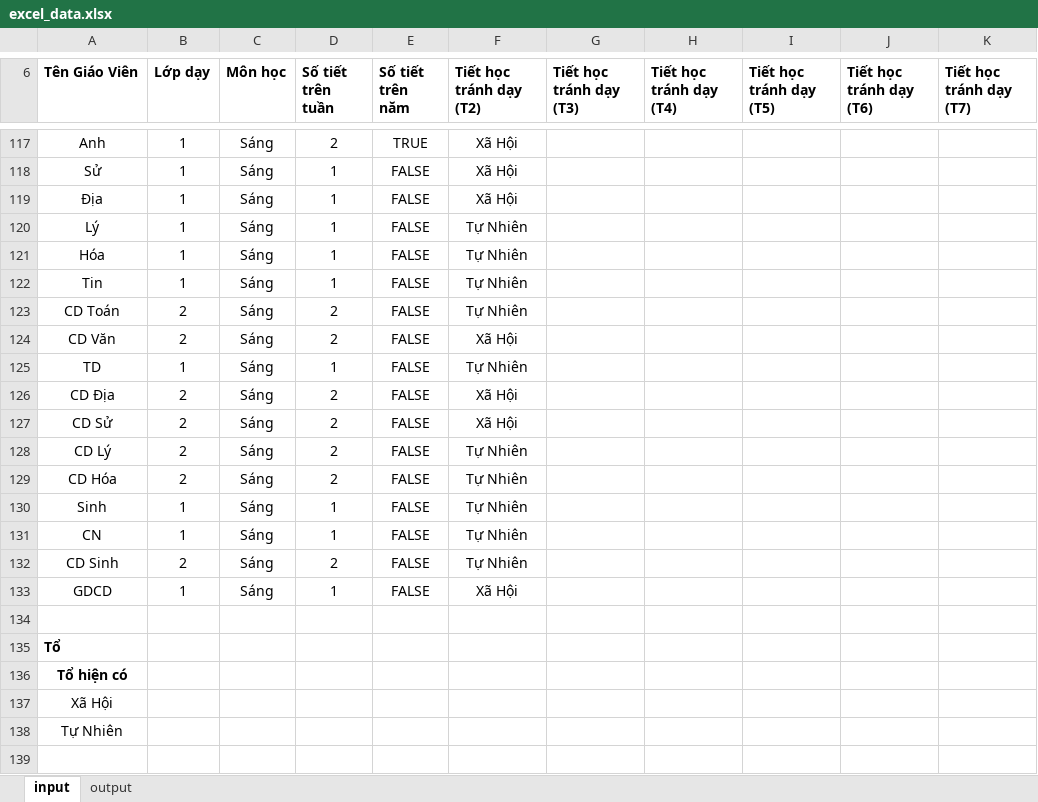
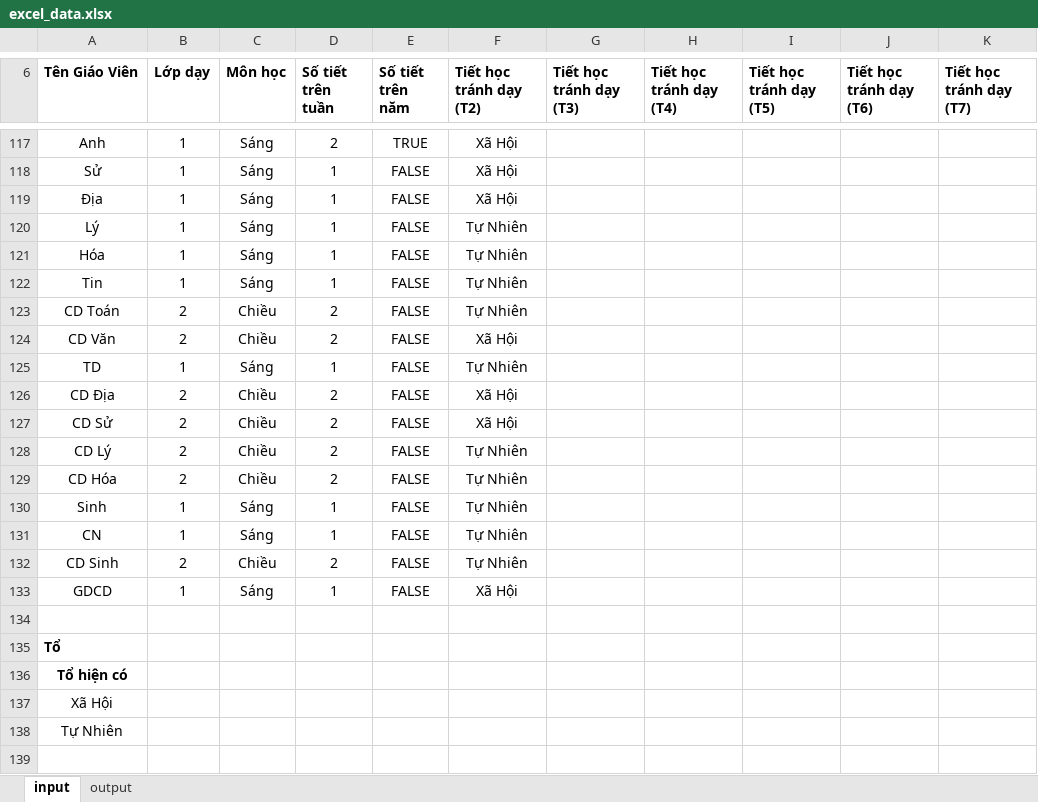
Before and after one commit to cmpedz/ScheduleLessonsProject_THPT_DONG_VAN, an Excel workbook: src/excel_resources/excel_data.xlsx, sheet input, drawn as a sheet; only a part is shown, gaps mark what is left out; values as stored, in another font and other column widths than the file's, no borders; the diff names each change by its address in the sheet, - before the commit and + after, or states it on an @@ line.

```diff
--- a/src/excel_resources/excel_data.xlsx (sheet input)
+++ b/src/excel_resources/excel_data.xlsx (sheet input)
-C123:C124 (Môn học): Sáng
+C123:C124 (Môn học): Chiều
-C126:C129 (Môn học): Sáng
+C126:C129 (Môn học): Chiều
-C132 (Môn học): Sáng
+C132 (Môn học): Chiều
```
Also changed, not shown: sheet output, 6 other files.
